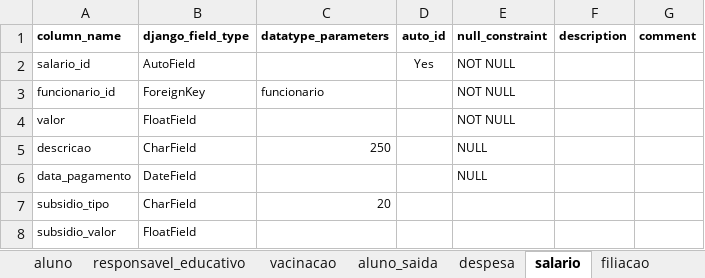
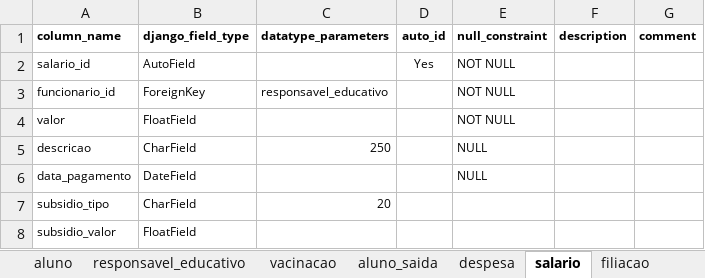
Before and after one commit to akls/faz-e-conta, an Excel workbook: resources/cdm/cdm_fazeconta.xlsx, sheet salario, drawn as a sheet; values as stored, in another font and other column widths than the file's, no borders; the diff names each change by its address in the sheet, - before the commit and + after, or states it on an @@ line.

```diff
--- a/resources/cdm/cdm_fazeconta.xlsx (sheet salario)
+++ b/resources/cdm/cdm_fazeconta.xlsx (sheet salario)
-C3 (datatype_parameters): funcionario
+C3 (datatype_parameters): responsavel_educativo
```
Also changed, not shown: 2 other files.
